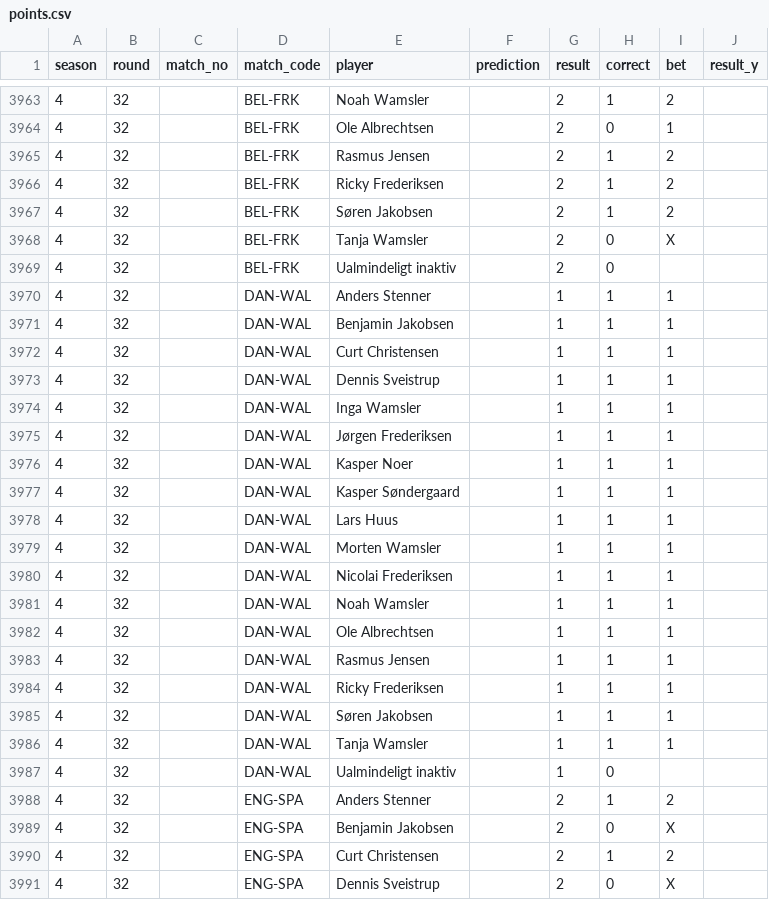
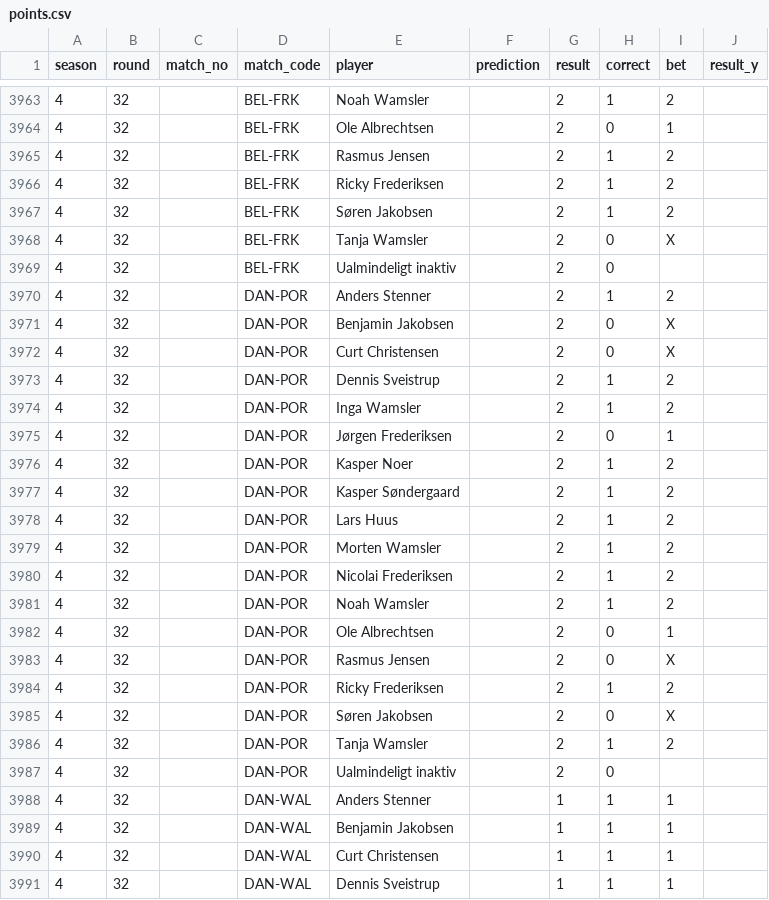
Before and after one commit to Stenner93/Odds, a CSV file: data/points.csv, drawn as a sheet; only a part is shown, gaps mark what is left out; the shorter side is filled out with more unchanged rows.

```diff
--- a/data/points.csv
+++ b/data/points.csv
@@ -3969,2 +3969,20 @@ season,round,match_no,match_code,player,prediction,result,correct,bet,result_y
 4,32,,BEL-FRK,Ualmindeligt inaktiv,,2,0,,
+4,32,,DAN-POR,Anders Stenner,,2,1,2,
+4,32,,DAN-POR,Benjamin Jakobsen,,2,0,X,
+4,32,,DAN-POR,Curt Christensen,,2,0,X,
+4,32,,DAN-POR,Dennis Sveistrup,,2,1,2,
+4,32,,DAN-POR,Inga Wamsler,,2,1,2,
+4,32,,DAN-POR,Jørgen Frederiksen,,2,0,1,
+4,32,,DAN-POR,Kasper Noer,,2,1,2,
+4,32,,DAN-POR,Kasper Søndergaard,,2,1,2,
+4,32,,DAN-POR,Lars Huus,,2,1,2,
+4,32,,DAN-POR,Morten Wamsler,,2,1,2,
+4,32,,DAN-POR,Nicolai Frederiksen,,2,1,2,
+4,32,,DAN-POR,Noah Wamsler,,2,1,2,
+4,32,,DAN-POR,Ole Albrechtsen,,2,0,1,
+4,32,,DAN-POR,Rasmus Jensen,,2,0,X,
+4,32,,DAN-POR,Ricky Frederiksen,,2,1,2,
+4,32,,DAN-POR,Søren Jakobsen,,2,0,X,
+4,32,,DAN-POR,Tanja Wamsler,,2,1,2,
+4,32,,DAN-POR,Ualmindeligt inaktiv,,2,0,,
 4,32,,DAN-WAL,Anders Stenner,,1,1,1,
```
Also changed, not shown: data/weekly_matches.csv, 1 other file.
